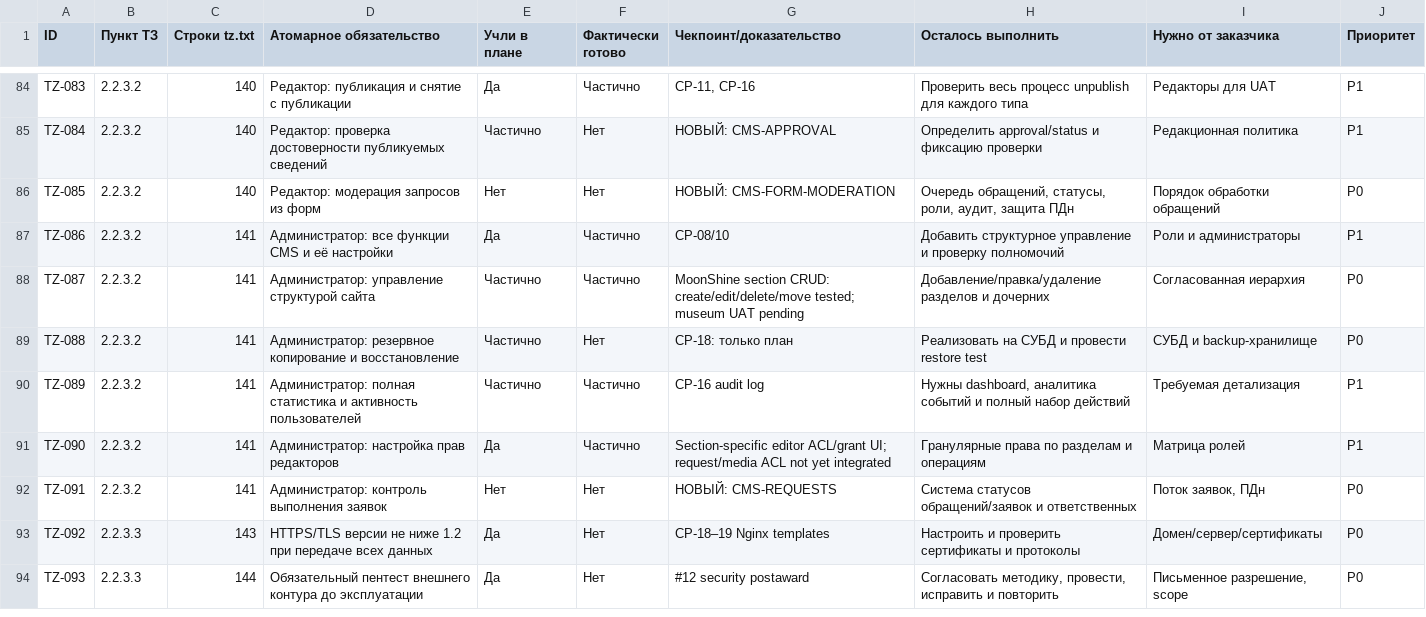
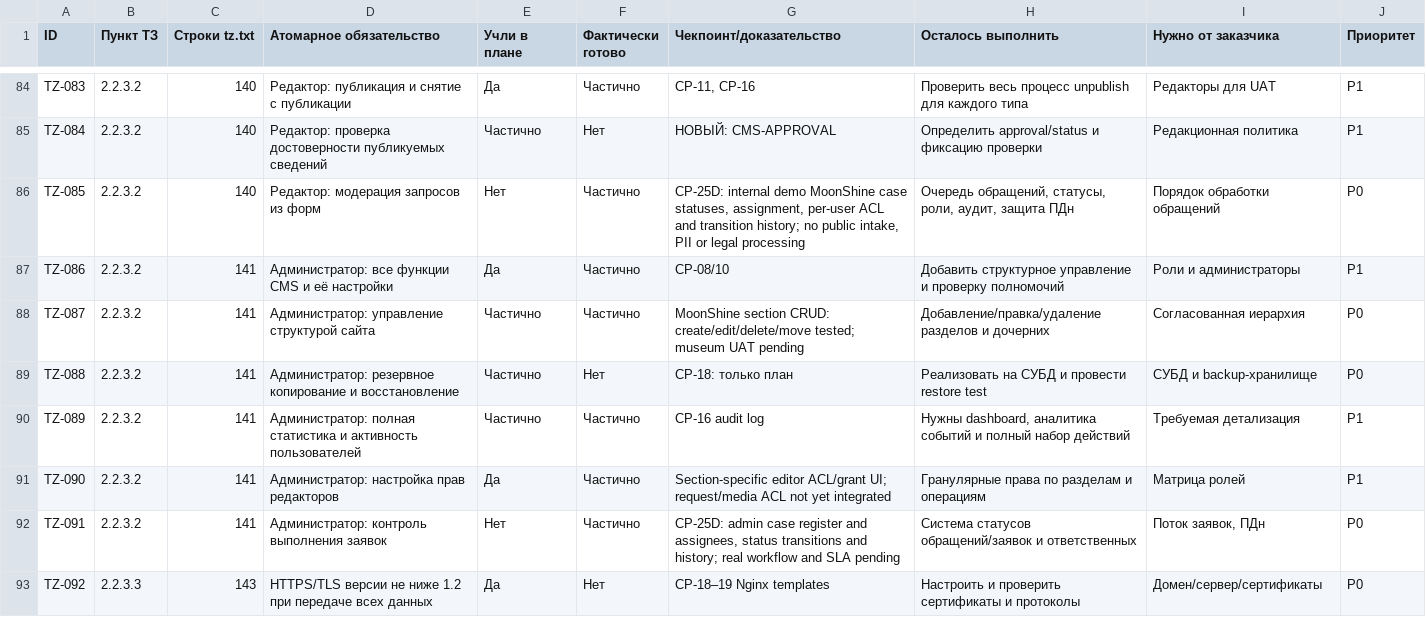
Before and after one commit to arvectum2/musbread, a CSV file: docs/tz-audit/TZ_FULL_MATRIX.csv, drawn as a sheet; only a part is shown, gaps mark what is left out; the shorter side is filled out with more unchanged rows.

Commit message:
feat(cms): synthetic request workflow with ACL and audit history

```diff
--- a/docs/tz-audit/TZ_FULL_MATRIX.csv
+++ b/docs/tz-audit/TZ_FULL_MATRIX.csv
@@ -85,3 +85,3 @@ TZ-083,2.2.3.2,140,Редактор: публикация и снятие с п
 TZ-084,2.2.3.2,140,Редактор: проверка достоверности публикуемых сведений,Частично,Нет,НОВЫЙ: CMS-APPROVAL,Определить approval/status и фиксацию проверки,Редакционная политика,P1
-TZ-085,2.2.3.2,140,Редактор: модерация запросов из форм,Нет,Нет,НОВЫЙ: CMS-FORM-MODERATION,"Очередь обращений, статусы, роли, аудит, защита ПДн",Порядок обработки обращений,P0
+TZ-085,2.2.3.2,140,Редактор: модерация запросов из форм,Нет,Частично,"CP-25D: internal demo MoonShine case statuses, assignment, per-user ACL and transition history; no public intake, PII or legal processing","Очередь обращений, статусы, роли, аудит, защита ПДн",Порядок обработки обращений,P0
 TZ-086,2.2.3.2,141,Администратор: все функции CMS и её настройки,Да,Частично,CP-08/10,Добавить структурное управление и проверку полномочий,Роли и администраторы,P1
@@ -91,3 +91,3 @@ TZ-089,2.2.3.2,141,Администратор: полная статистика
 TZ-090,2.2.3.2,141,Администратор: настройка прав редакторов,Да,Частично,Section-specific editor ACL/grant UI; request/media ACL not yet integrated,Гранулярные права по разделам и операциям,Матрица ролей,P1
-TZ-091,2.2.3.2,141,Администратор: контроль выполнения заявок,Нет,Нет,НОВЫЙ: CMS-REQUESTS,Система статусов обращений/заявок и ответственных,"Поток заявок, ПДн",P0
+TZ-091,2.2.3.2,141,Администратор: контроль выполнения заявок,Нет,Частично,"CP-25D: admin case register and assignees, status transitions and history; real workflow and SLA pending",Система статусов обращений/заявок и ответственных,"Поток заявок, ПДн",P0
 TZ-092,2.2.3.3,143,HTTPS/TLS версии не ниже 1.2 при передаче всех данных,Да,Нет,CP-18–19 Nginx templates,Настроить и проверить сертификаты и протоколы,Домен/сервер/сертификаты,P0
```
Also changed, not shown: 22 other files.
